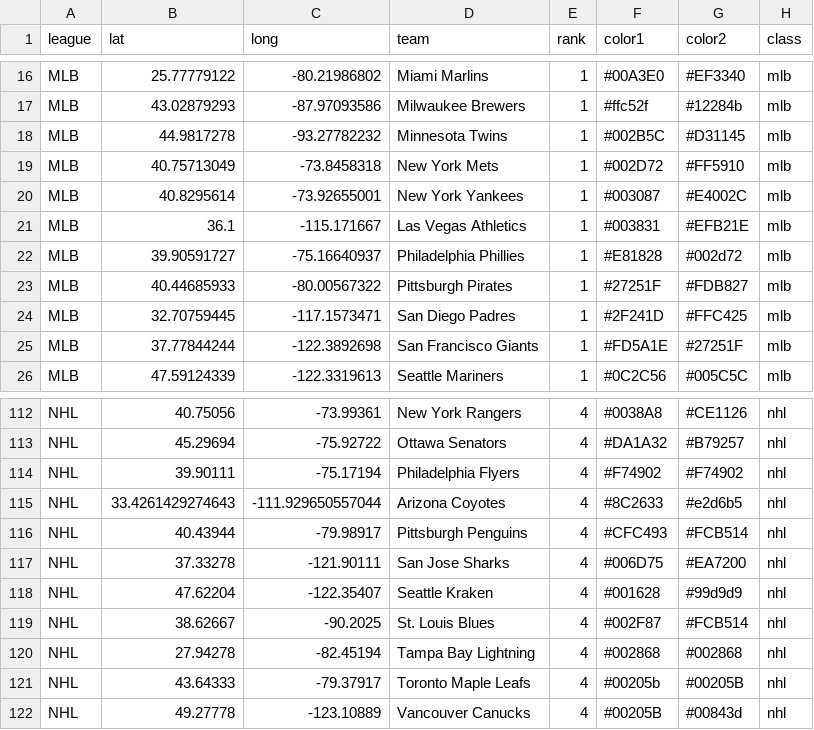
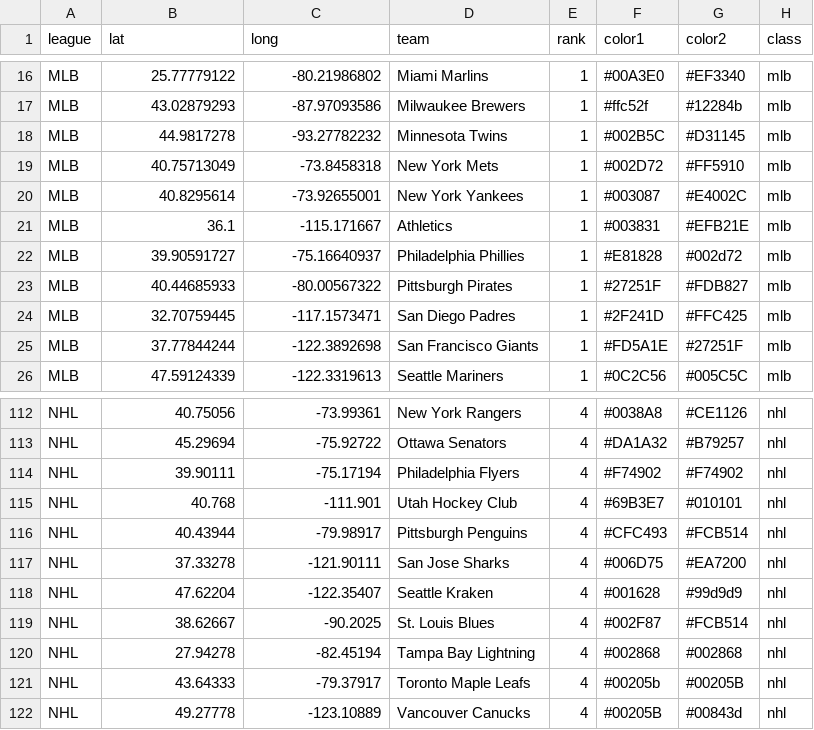
Before and after one commit to charcoalcharts/charcoalcharts.github.io, a CSV file: sports/teams.csv, drawn as a sheet; only a part is shown, gaps mark what is left out.

Commit message:
Update teams.csv

```diff
--- a/sports/teams.csv
+++ b/sports/teams.csv
@@ -20,3 +20,3 @@
 "MLB",40.8295614,-73.92655001,"New York Yankees",1,"#003087","#E4002C","mlb"
-"MLB",36.1, -115.171667,"Las Vegas Athletics",1,"#003831","#EFB21E","mlb"
+"MLB",36.1, -115.171667,"Athletics",1,"#003831","#EFB21E","mlb"
 "MLB",39.90591727,-75.16640937,"Philadelphia Phillies",1,"#E81828","#002d72","mlb"
@@ -114,3 +114,3 @@
 "NHL",39.90111,-75.17194,"Philadelphia Flyers",4,"#F74902","#F74902","nhl"
-"NHL",33.4261429274643,-111.929650557044,"Arizona Coyotes",4,"#8C2633","#e2d6b5","nhl"
+"NHL",40.768,-111.901,"Utah Hockey Club",4,"#69B3E7","#010101","nhl"
 "NHL",40.43944,-79.98917,"Pittsburgh Penguins",4,"#CFC493","#FCB514","nhl"
```
